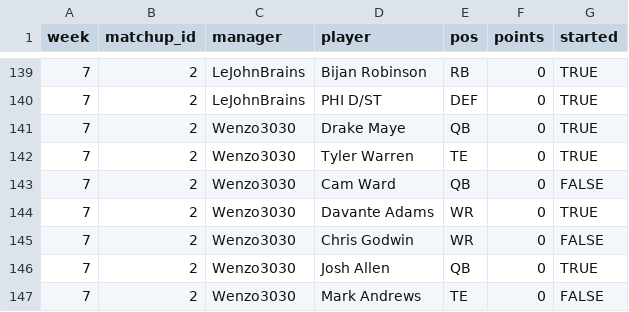
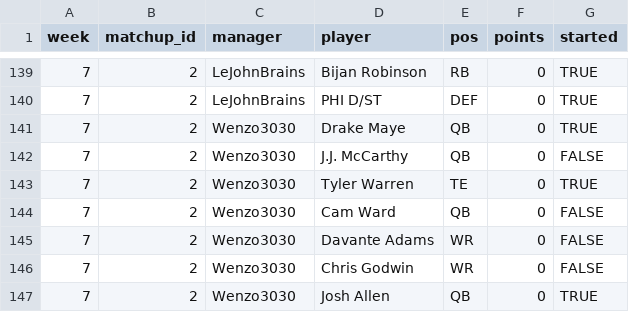
Before and after one commit to mikemartin/fantasy-football-auction-optimizer, a CSV file: data/league/results_wk07.csv, drawn as a sheet; only a part is shown, gaps mark what is left out; the shorter side is filled out with more unchanged rows.

```diff
--- a/data/league/results_wk07.csv
+++ b/data/league/results_wk07.csv
@@ -141,5 +141,6 @@ week,matchup_id,manager,player,pos,points,started
 7,2,Wenzo3030,Drake Maye,QB,0,TRUE
+7,2,Wenzo3030,J.J. McCarthy,QB,0,FALSE
 7,2,Wenzo3030,Tyler Warren,TE,0,TRUE
 7,2,Wenzo3030,Cam Ward,QB,0,FALSE
-7,2,Wenzo3030,Davante Adams,WR,0,TRUE
+7,2,Wenzo3030,Davante Adams,WR,0,FALSE
 7,2,Wenzo3030,Chris Godwin,WR,0,FALSE
```
Also changed, not shown: data/league/free_agents.csv, data/league/rosters.csv, 4 other files.
